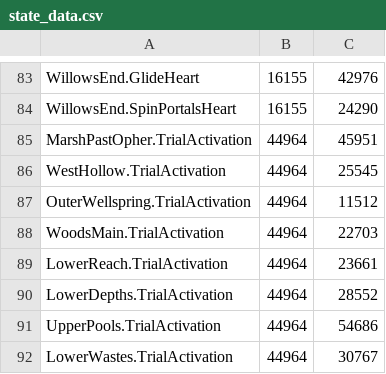
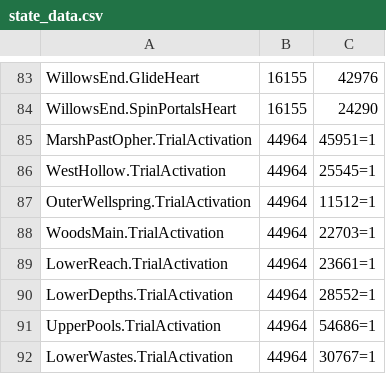
Before and after one commit to ori-community/wotw-seedgen, a CSV file: state_data.csv, drawn as a sheet; only a part is shown, gaps mark what is left out.

Commit message:
Added Trial Activation Uberstates

```diff
--- a/state_data.csv
+++ b/state_data.csv
@@ -84,9 +84,9 @@ WillowsEnd.GlideHeart, 16155, 42976
 WillowsEnd.SpinPortalsHeart, 16155, 24290
-MarshPastOpher.TrialActivation, 44964, 45951
-WestHollow.TrialActivation, 44964, 25545
-OuterWellspring.TrialActivation, 44964, 11512
-WoodsMain.TrialActivation, 44964, 22703
-LowerReach.TrialActivation, 44964, 23661
-LowerDepths.TrialActivation, 44964, 28552
-UpperPools.TrialActivation, 44964, 54686
-LowerWastes.TrialActivation, 44964, 30767
+MarshPastOpher.TrialActivation, 44964, 45951=1
+WestHollow.TrialActivation, 44964, 25545=1
+OuterWellspring.TrialActivation, 44964, 11512=1
+WoodsMain.TrialActivation, 44964, 22703=1
+LowerReach.TrialActivation, 44964, 23661=1
+LowerDepths.TrialActivation, 44964, 28552=1
+UpperPools.TrialActivation, 44964, 54686=1
+LowerWastes.TrialActivation, 44964, 30767=1
```
